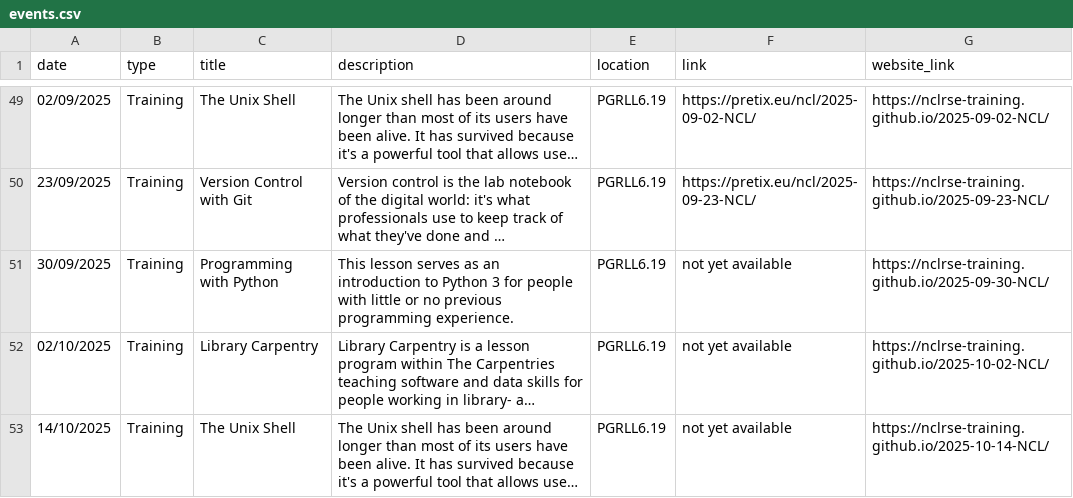
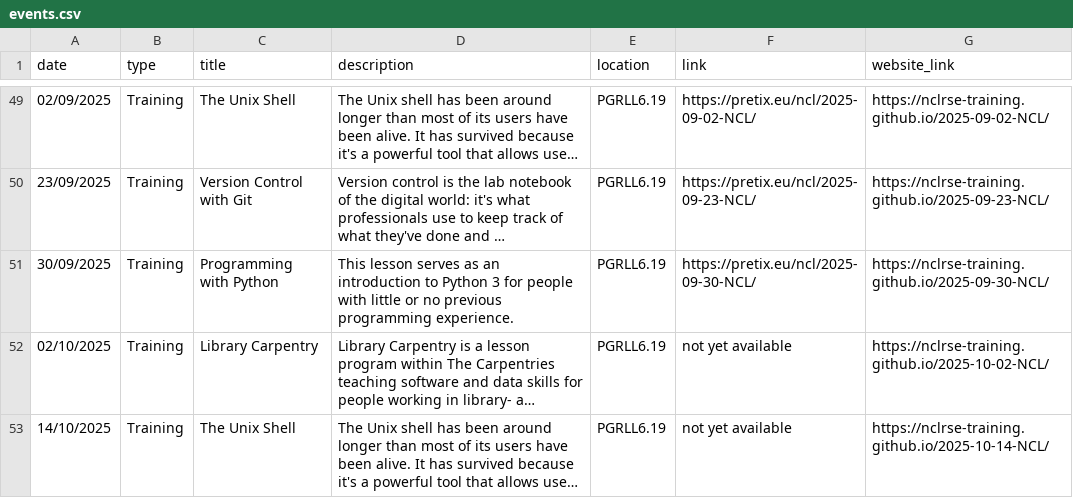
Before and after one commit to NewcastleRSE/rse-team-website, a CSV file: _data/events.csv, drawn as a sheet; only a part is shown, gaps mark what is left out; long unchanged cells end in …; the diff names each change by its address in the sheet, - before the commit and + after, or states it on an @@ line.

Commit message:
Added booking link for 2025-09-30-NCL

```diff
--- a/_data/events.csv
+++ b/_data/events.csv
-F51 (link): not yet available
+F51 (link): https://pretix.eu/ncl/2025-09-30-NCL/
```
